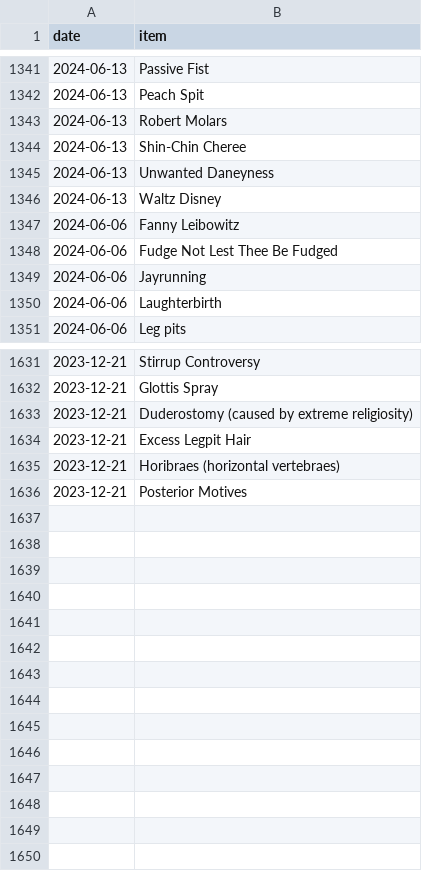
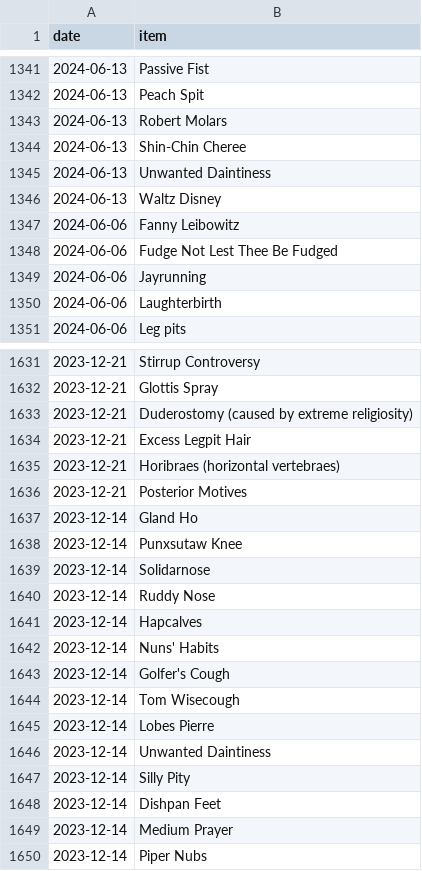
Before and after one commit to SpikeyBXL/thursdaywavelengths, a CSV file: data/symptoms.csv, drawn as a sheet; only a part is shown, gaps mark what is left out.

Commit message:
Fix typo and add new symptoms to symptoms.csv
Corrected a typo in 'Unwanted Daneyness' and added multiple new symptoms.

```diff
--- a/data/symptoms.csv
+++ b/data/symptoms.csv
@@ -1344,3 +1344,3 @@ date,item
 2024-06-13,Shin-Chin Cheree
-2024-06-13,Unwanted Daneyness
+2024-06-13,Unwanted Daintiness
 2024-06-13,Waltz Disney
@@ -1636 +1636,15 @@ date,item
 2023-12-21,Posterior Motives
+2023-12-14,Gland Ho
+2023-12-14,Punxsutaw Knee
+2023-12-14,Solidarnose
+2023-12-14,Ruddy Nose
+2023-12-14,Hapcalves
+2023-12-14,Nuns' Habits
+2023-12-14,Golfer's Cough
+2023-12-14,Tom Wisecough
+2023-12-14,Lobes Pierre
+2023-12-14,Unwanted Daintiness
+2023-12-14,Silly Pity
+2023-12-14,Dishpan Feet
+2023-12-14,Medium Prayer
+2023-12-14,Piper Nubs
```
